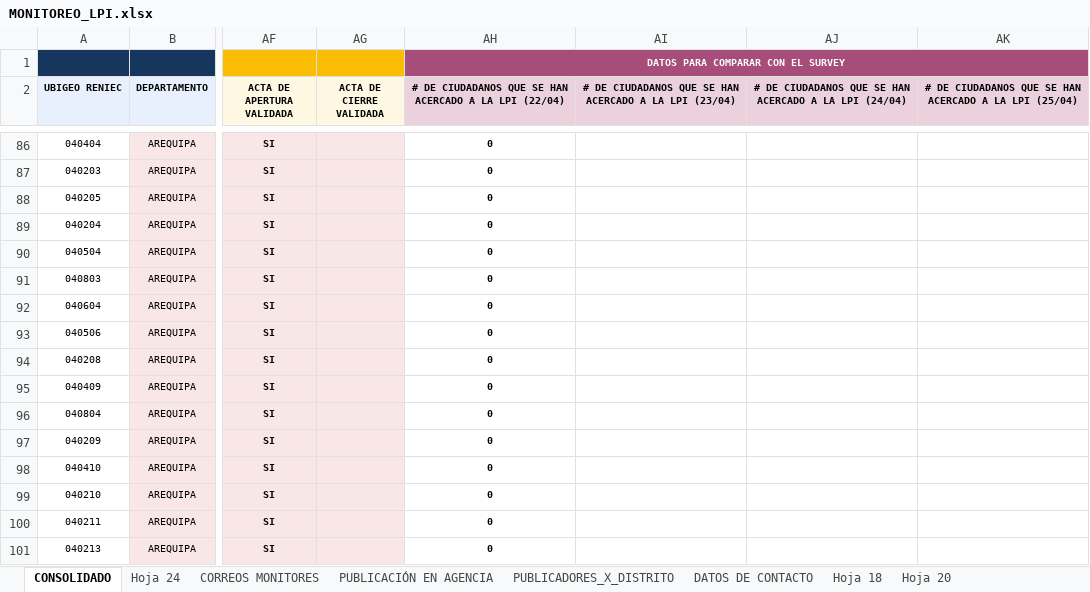
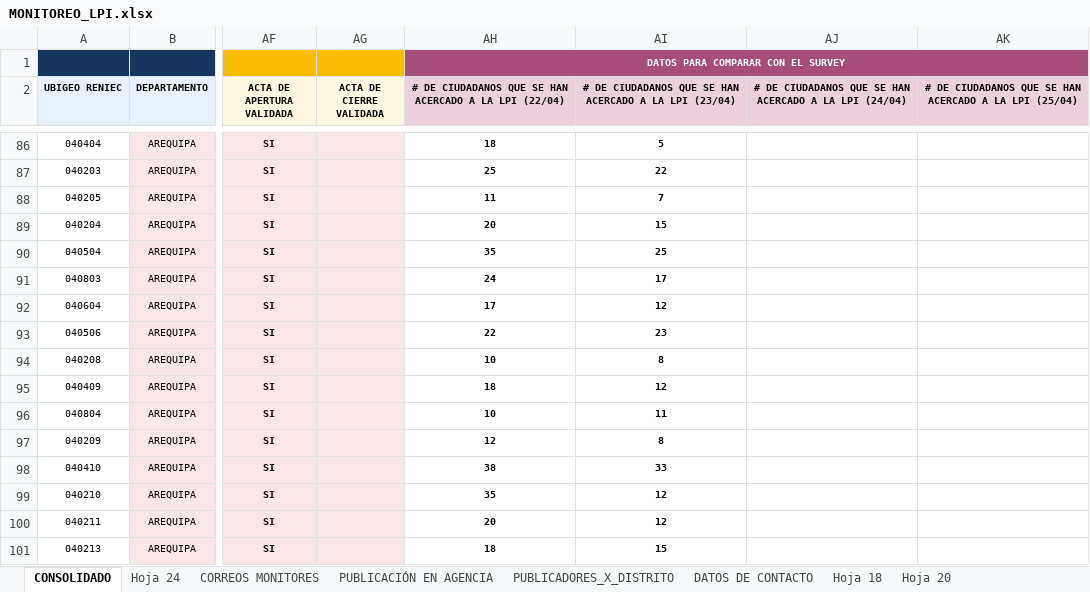
Before and after one commit to riegagabriel/lpi2026-dashboard, an Excel workbook: MONITOREO_LPI.xlsx, sheet CONSOLIDADO, drawn as a sheet; only a part is shown, gaps mark what is left out; values as stored, in another font and other column widths than the file's, no borders; charts and pictures and table styles not drawn; the diff covers the shown part only; the diff names each change by its address in the sheet, - before the commit and + after, or states it on an @@ line.

```diff
--- a/MONITOREO_LPI.xlsx (sheet CONSOLIDADO)
+++ b/MONITOREO_LPI.xlsx (sheet CONSOLIDADO)
-AH86: 0
+AH86: 18
-AI86: (empty)
+AI86: 5
-AH87: 0
+AH87: 25
-AI87: (empty)
+AI87: 22
-AH88: 0
+AH88: 11
-AI88: (empty)
+AI88: 7
-AH89: 0
+AH89: 20
-AI89: (empty)
+AI89: 15
-AH90: 0
+AH90: 35
-AI90: (empty)
+AI90: 25
-AH91: 0
+AH91: 24
-AI91: (empty)
+AI91: 17
-AH92: 0
+AH92: 17
-AI92: (empty)
+AI92: 12
-AH93: 0
+AH93: 22
-AI93: (empty)
+AI93: 23
-AH94: 0
+AH94: 10
-AI94: (empty)
+AI94: 8
-AH95: 0
+AH95: 18
-AI95: (empty)
+AI95: 12
-AH96: 0
+AH96: 10
-AI96: (empty)
+AI96: 11
-AH97: 0
+AH97: 12
-AI97: (empty)
+AI97: 8
-AH98: 0
+AH98: 38
-AI98: (empty)
+AI98: 33
-AH99: 0
+AH99: 35
-AI99:AI100: (empty)
+AI99:AI100: 12
-AH100: 0
+AH100: 20
-AH101: 0
+AH101: 18
-AI101: (empty)
+AI101: 15
```
Also changed, not shown: 1 removed row, 68 edited cells and cell formats elsewhere in this sheet, totales_x_distrito.xlsx.
